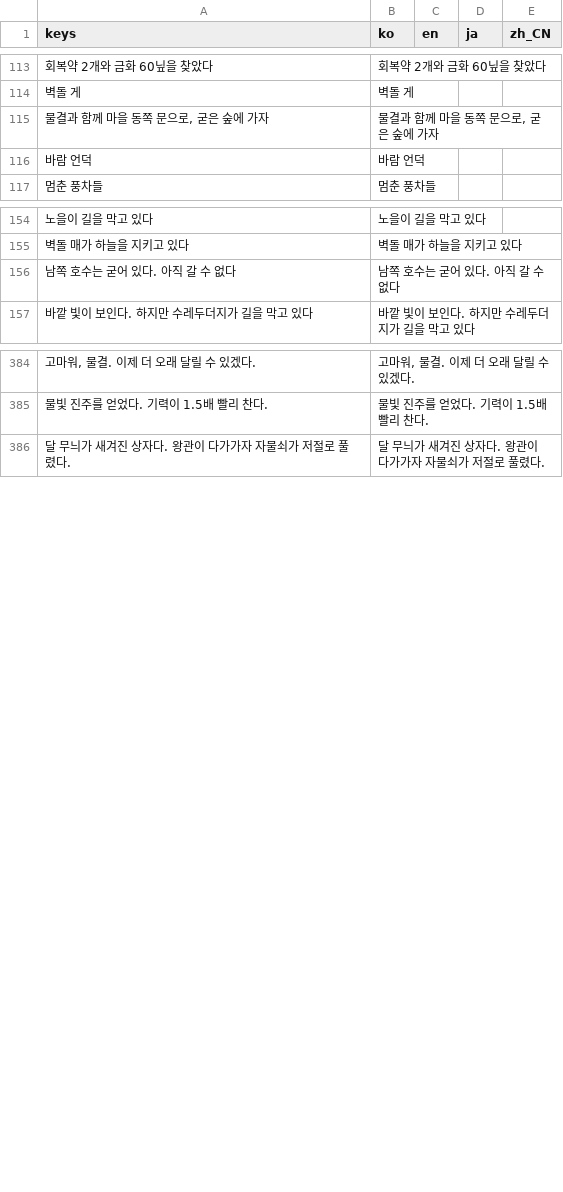
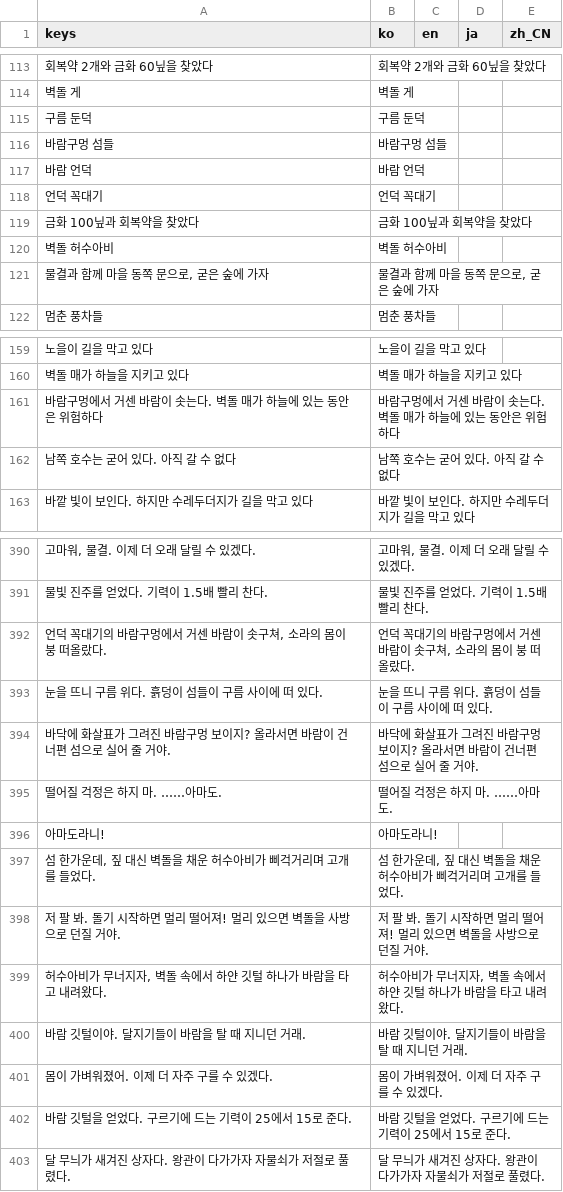
Before and after one commit to destory1984/oddity-of-the-wilds, a CSV file: godot/i18n/text.csv, drawn as a sheet; only a part is shown, gaps mark what is left out; the diff names each change by its address in the sheet, - before the commit and + after, or states it on an @@ line.

```diff
--- a/godot/i18n/text.csv
+++ b/godot/i18n/text.csv
+row 115: 구름 둔덕 | 구름 둔덕
+row 116: 바람구멍 섬들 | 바람구멍 섬들
@@ row 116 moved to row 117: 바람 언덕 @@
+row 118: 언덕 꼭대기 | 언덕 꼭대기
+row 119: 금화 100닢과 회복약을 찾았다 | 금화 100닢과 회복약을 찾았다
+row 120: 벽돌 허수아비 | 벽돌 허수아비
+row 161: 바람구멍에서 거센 바람이 솟는다. 벽돌 매가 하늘에 있는 동안은 위험하다 | 바람구멍에서 거센 바람이 솟는다. 벽돌 매가 하늘에 있는 동안은 위험하다
+row 392: 언덕 꼭대기의 바람구멍에서 거센 바람이 솟구쳐, 소라의 몸이 붕 떠올랐다. | 언덕 꼭대기의 바람구멍에서 거센 바람이 솟구쳐, 소라의 몸이 붕 떠올랐다.
+row 393: 눈을 뜨니 구름 위다. 흙덩이 섬들이 구름 사이에 떠 있다. | 눈을 뜨니 구름 위다. 흙덩이 섬들이 구름 사이에 떠 있다.
+row 394: 바닥에 화살표가 그려진 바람구멍 보이지? 올라서면 바람이 건너편 섬으로 실어 줄 거야. | 바닥에 화살표가 그려진 바람구멍 보이지? 올라서면 바람이 건너편 섬으로 실어 줄 거야.
+row 395: 떨어질 걱정은 하지 마. ……아마도. | 떨어질 걱정은 하지 마. ……아마도.
+row 396: 아마도라니! | 아마도라니!
+row 397: 섬 한가운데, 짚 대신 벽돌을 채운 허수아비가 삐걱거리며 고개를 들었다. | 섬 한가운데, 짚 대신 벽돌을 채운 허수아비가 삐걱거리며 고개를 들었다.
+row 398: 저 팔 봐. 돌기 시작하면 멀리 떨어져! 멀리 있으면 벽돌을 사방으로 던질 거야. | 저 팔 봐. 돌기 시작하면 멀리 떨어져! 멀리 있으면 벽돌을 사방으로 던질 거야.
+row 399: 허수아비가 무너지자, 벽돌 속에서 하얀 깃털 하나가 바람을 타고 내려왔다. | 허수아비가 무너지자, 벽돌 속에서 하얀 깃털 하나가 바람을 타고 내려왔다.
+row 400: 바람 깃털이야. 달지기들이 바람을 탈 때 지니던 거래. | 바람 깃털이야. 달지기들이 바람을 탈 때 지니던 거래.
+row 401: 몸이 가벼워졌어. 이제 더 자주 구를 수 있겠다. | 몸이 가벼워졌어. 이제 더 자주 구를 수 있겠다.
+row 402: 바람 깃털을 얻었다. 구르기에 드는 기력이 25에서 15로 준다. | 바람 깃털을 얻었다. 구르기에 드는 기력이 25에서 15로 준다.
```
Also changed, not shown: 9 other files.
